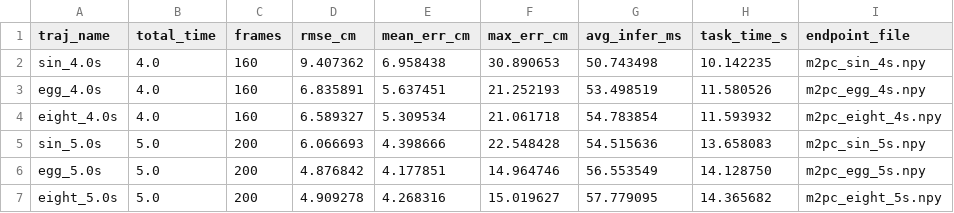
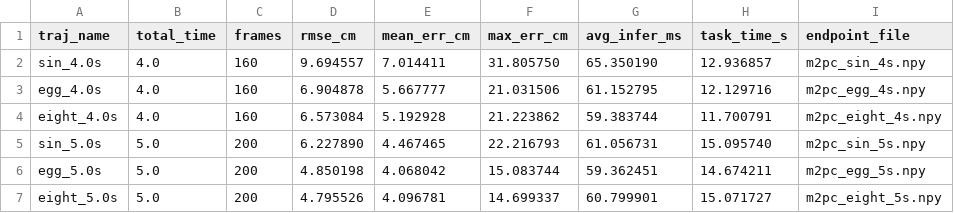
Before and after one commit to Longyouyuan/Mult-mode-MPC-for-DLO, a CSV file: controller/tracking_data/m2pc_18traj_summary.csv, drawn as a sheet; only a part is shown; the diff covers the shown part only.

```diff
--- a/controller/tracking_data/m2pc_18traj_summary.csv
+++ b/controller/tracking_data/m2pc_18traj_summary.csv
@@ -1,7 +1,7 @@
 traj_name,total_time,frames,rmse_cm,mean_err_cm,max_err_cm,avg_infer_ms,task_time_s,endpoint_file
-sin_4.0s,4.0,160,9.407362,6.958438,30.890653,50.743498,10.142235,m2pc_sin_4s.npy
-egg_4.0s,4.0,160,6.835891,5.637451,21.252193,53.498519,11.580526,m2pc_egg_4s.npy
-eight_4.0s,4.0,160,6.589327,5.309534,21.061718,54.783854,11.593932,m2pc_eight_4s.npy
-sin_5.0s,5.0,200,6.066693,4.398666,22.548428,54.515636,13.658083,m2pc_sin_5s.npy
-egg_5.0s,5.0,200,4.876842,4.177851,14.964746,56.553549,14.128750,m2pc_egg_5s.npy
-eight_5.0s,5.0,200,4.909278,4.268316,15.019627,57.779095,14.365682,m2pc_eight_5s.npy
+sin_4.0s,4.0,160,9.694557,7.014411,31.805750,65.350190,12.936857,m2pc_sin_4s.npy
+egg_4.0s,4.0,160,6.904878,5.667777,21.031506,61.152795,12.129716,m2pc_egg_4s.npy
+eight_4.0s,4.0,160,6.573084,5.192928,21.223862,59.383744,11.700791,m2pc_eight_4s.npy
+sin_5.0s,5.0,200,6.227890,4.467465,22.216793,61.056731,15.095740,m2pc_sin_5s.npy
+egg_5.0s,5.0,200,4.850198,4.068042,15.083744,59.362451,14.674211,m2pc_egg_5s.npy
+eight_5.0s,5.0,200,4.795526,4.096781,14.699337,60.799901,15.071727,m2pc_eight_5s.npy
```
Also changed, not shown: 60 edited cells elsewhere in this file, 27 other files.
